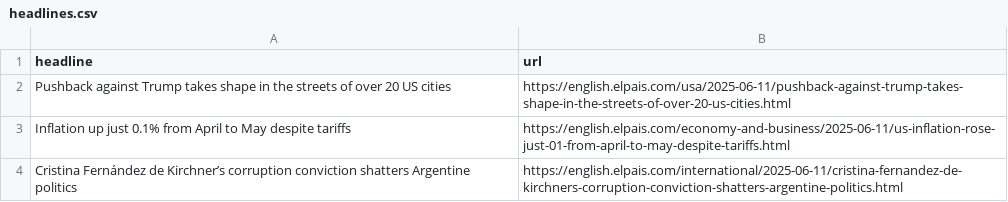
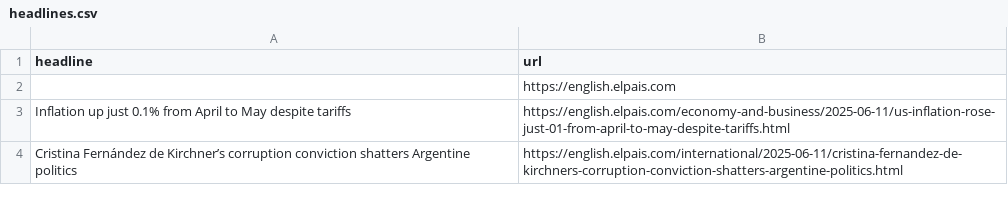
Before and after one commit to Filipe-Teles/el-pais-autoscraper, a CSV file: headlines.csv, drawn as a sheet; only a part is shown; removed rows and columns are numbered as before the commit, all else as after; the diff names each change by its address in the sheet, - before the commit and + after, or states it on an @@ line.

```diff
--- a/headlines.csv
+++ b/headlines.csv
-row 2: Pushback against Trump takes shape in the streets of over 20 US cities | https://english.elpais.com/usa/2025-06-11/pushback-against-trump-takes-shape-in-the-streets-of-over-20-us-cities.html
+row 2:  | https://english.elpais.com
```
